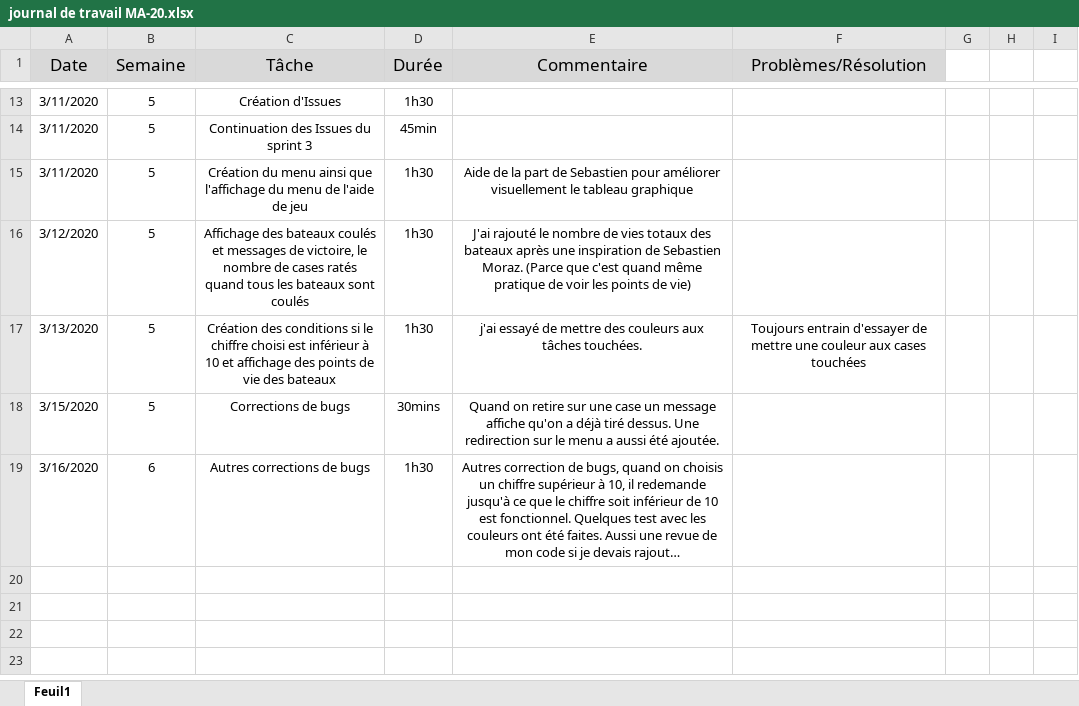
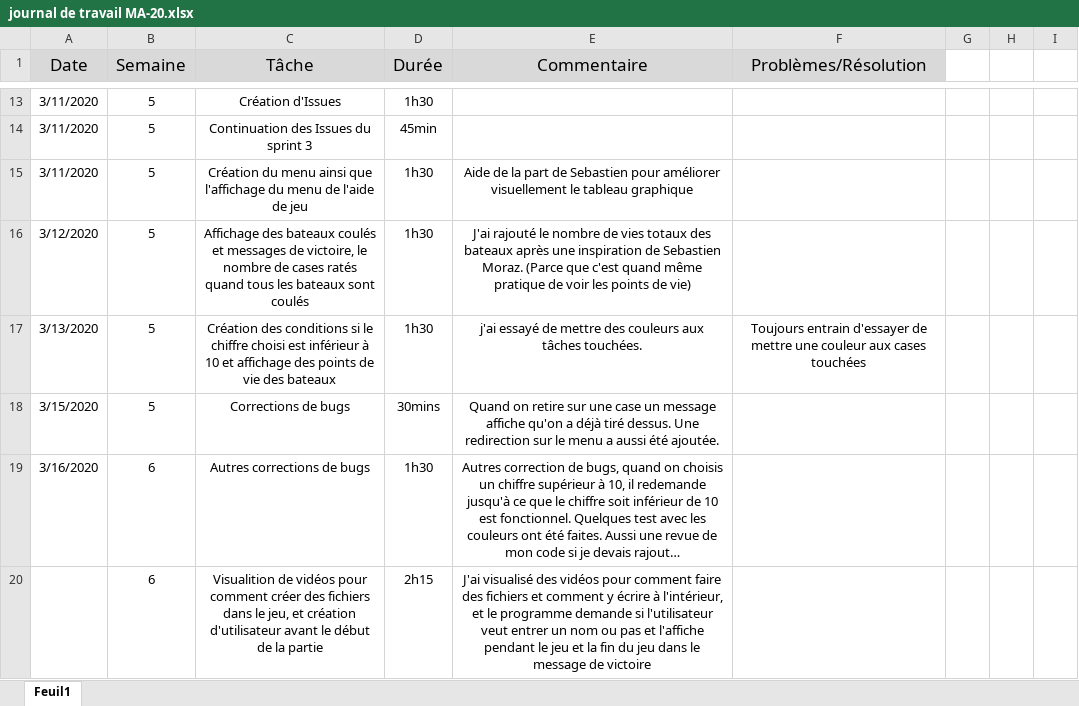
Before and after one commit to Marina-Machado/Bataille-Navale, an Excel workbook: doc/journal de travail MA-20.xlsx, sheet Feuil1, drawn as a sheet; only a part is shown, gaps mark what is left out; long unchanged cells end in …; values as stored, in another font and other column widths than the file's, no borders; the diff names each change by its address in the sheet, - before the commit and + after, or states it on an @@ line.

Commit message:
Création de nom d'utilisateur sans fichier

```diff
--- a/doc/journal de travail MA-20.xlsx (sheet Feuil1)
+++ b/doc/journal de travail MA-20.xlsx (sheet Feuil1)
+row 20:  | 6 | Visualition de vidéos pour comment créer des fichiers dans le jeu, et création d'utilisateur avant le début de la partie | 2h15 | J'ai visualisé des vidéos pour comment faire des fichiers et comment y écrire à l'intérieur, et le programme demande si l'utilisateur veut entrer un nom ou pas et l'affiche pendant le jeu et la fin du jeu dans le message de victoire
```
Also changed, not shown: 1 other file.
